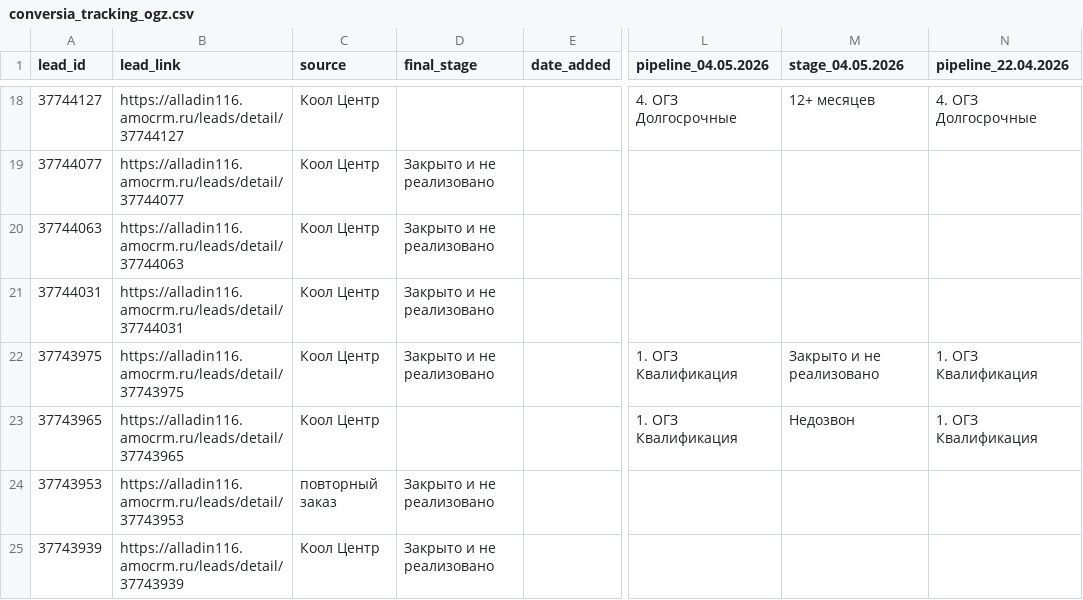
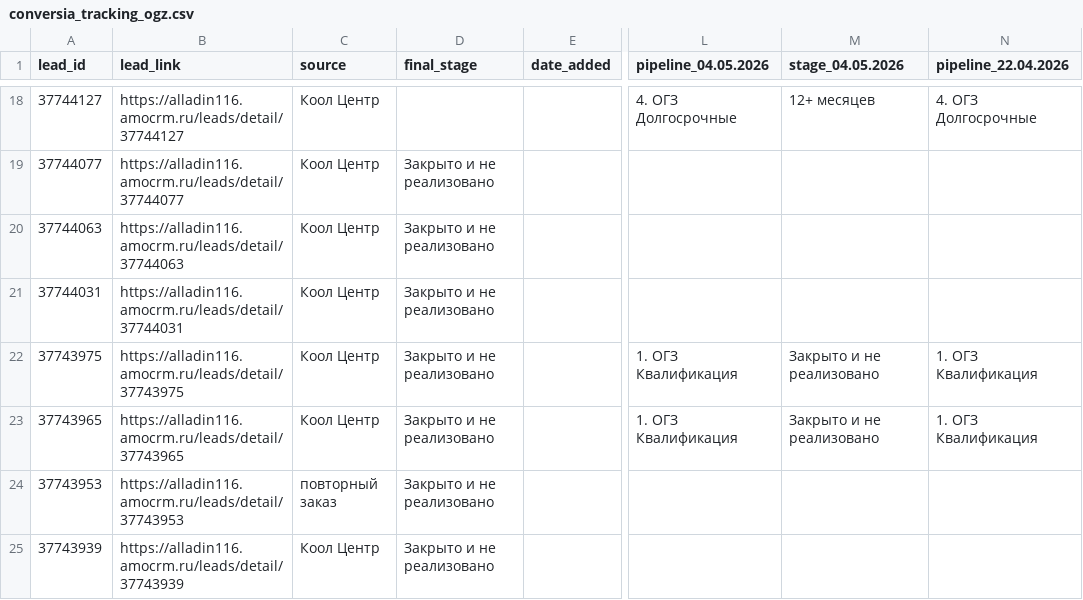
Before and after one commit to sovarovskiy/okk_orientir, a CSV file: conversia_tracking_ogz.csv, drawn as a sheet; only a part is shown, gaps mark what is left out; the diff covers the shown part only; the diff names each change by its address in the sheet, - before the commit and + after, or states it on an @@ line.

Commit message:
Update conversia tracking ОГЗ: 2026-05-05 18:01:44

```diff
--- a/conversia_tracking_ogz.csv
+++ b/conversia_tracking_ogz.csv
-D23 (final_stage): (empty)
+D23 (final_stage): Закрыто и не реализовано
-M23 (stage_04.05.2026): Недозвон
+M23 (stage_04.05.2026): Закрыто и не реализовано
```
Also changed, not shown: 28 edited cells elsewhere in this file.
